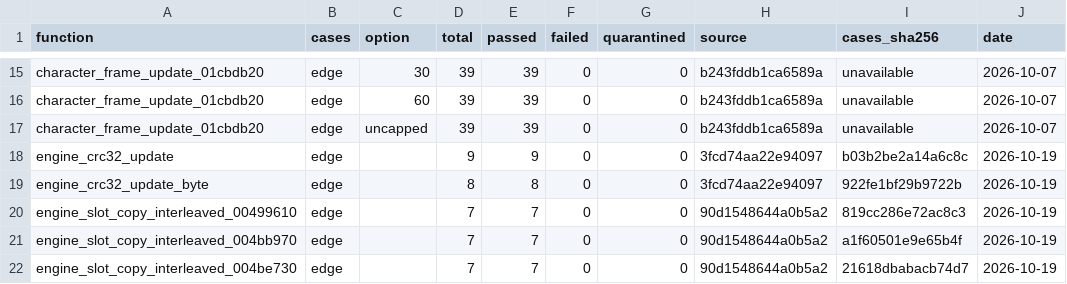
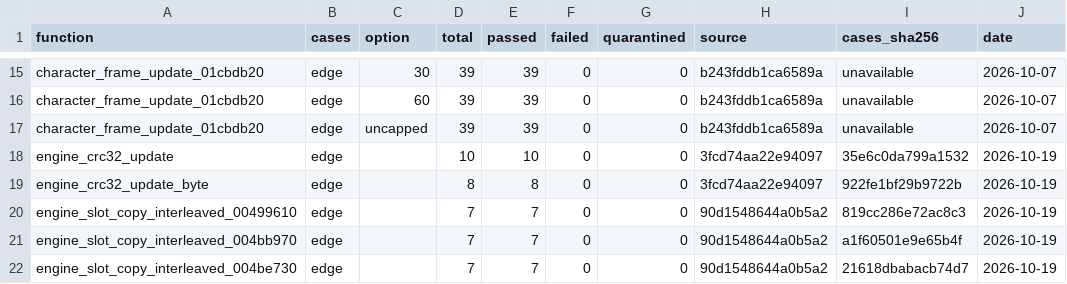
Before and after one commit to Phylliida/Paleblood, a CSV file: symbols/verification.csv, drawn as a sheet; only a part is shown, gaps mark what is left out.

```diff
--- a/symbols/verification.csv
+++ b/symbols/verification.csv
@@ -17,3 +17,3 @@ character_frame_update_01cbdb20,edge,60,39,39,0,0,b243fddb1ca6589a,unavailable,2
 character_frame_update_01cbdb20,edge,uncapped,39,39,0,0,b243fddb1ca6589a,unavailable,2026-10-07
-engine_crc32_update,edge,,9,9,0,0,3fcd74aa22e94097,b03b2be2a14a6c8c,2026-10-19
+engine_crc32_update,edge,,10,10,0,0,3fcd74aa22e94097,35e6c0da799a1532,2026-10-19
 engine_crc32_update_byte,edge,,8,8,0,0,3fcd74aa22e94097,922fe1bf29b9722b,2026-10-19
```
Also changed, not shown: 4 other files.
